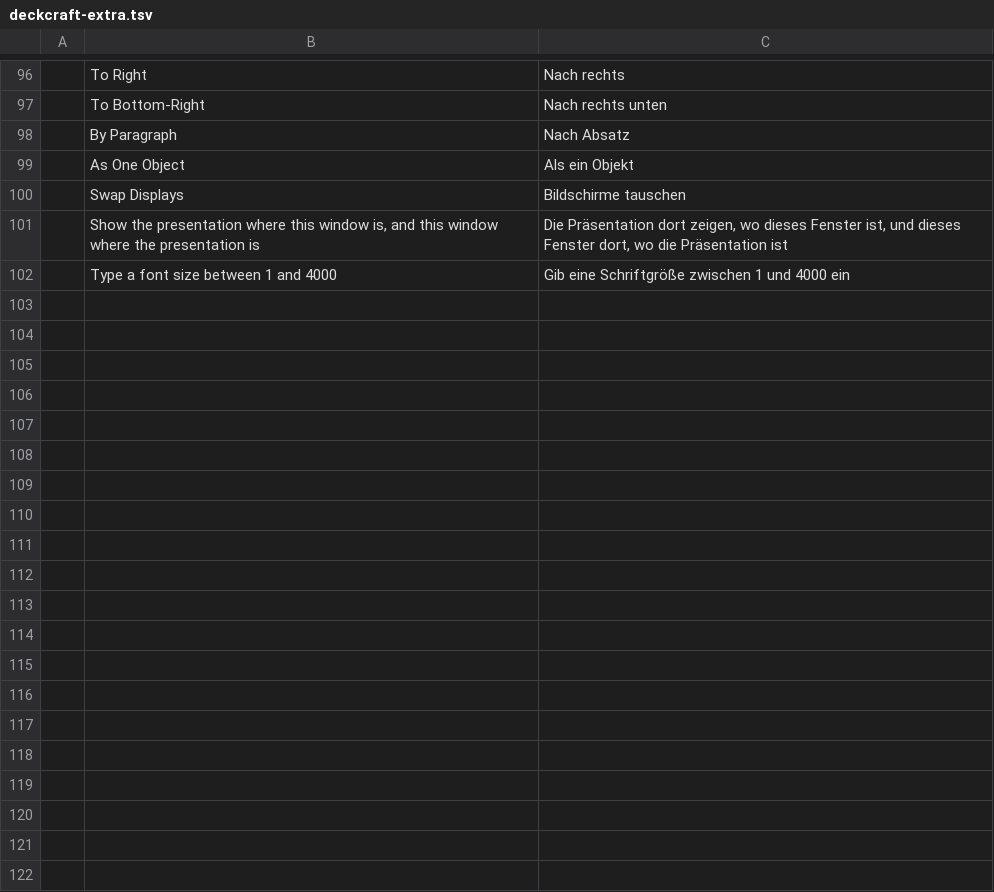
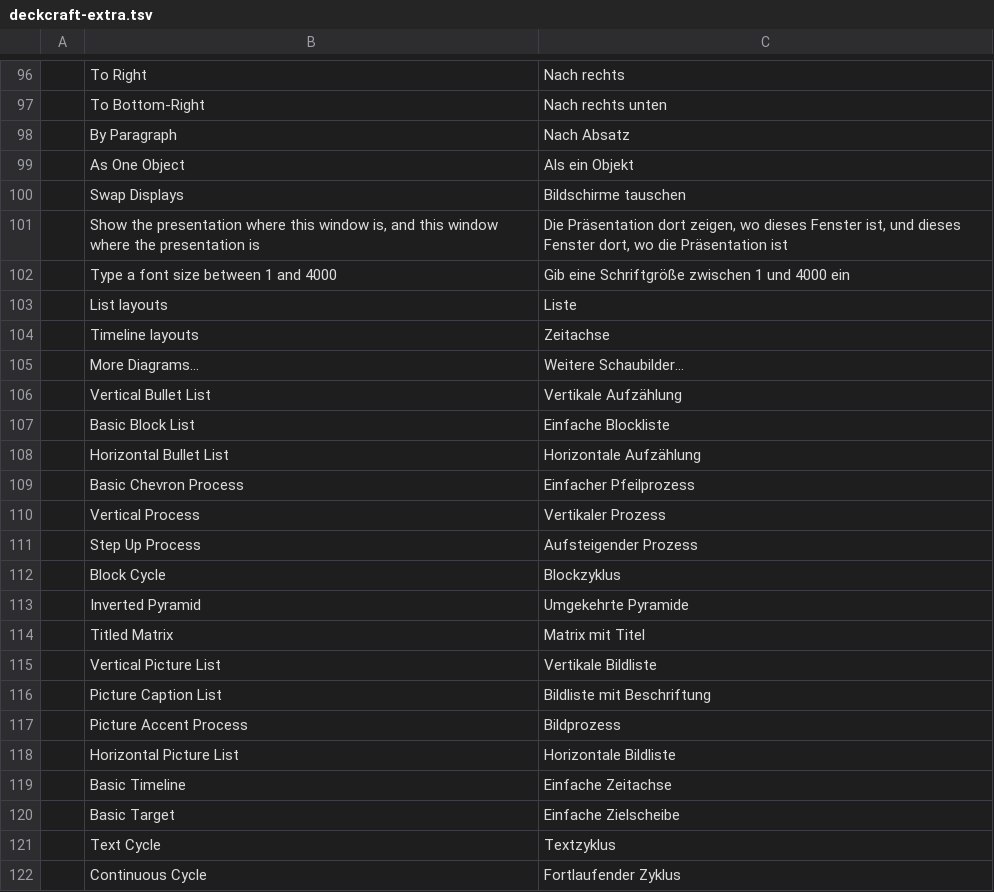
Before and after one commit to QuadrixYT18/deckcraft, a TSV file: i18n/de/deckcraft-extra.tsv, drawn as a sheet; only a part is shown, gaps mark what is left out; the diff covers the shown part only; the diff names each change by its address in the sheet, - before the commit and + after, or states it on an @@ line.

```diff
--- a/i18n/de/deckcraft-extra.tsv
+++ b/i18n/de/deckcraft-extra.tsv
+row 103:  | List layouts | Liste
+row 104:  | Timeline layouts | Zeitachse
+row 105:  | More Diagrams… | Weitere Schaubilder…
+row 106:  | Vertical Bullet List | Vertikale Aufzählung
+row 107:  | Basic Block List | Einfache Blockliste
+row 108:  | Horizontal Bullet List | Horizontale Aufzählung
+row 109:  | Basic Chevron Process | Einfacher Pfeilprozess
+row 110:  | Vertical Process | Vertikaler Prozess
+row 111:  | Step Up Process | Aufsteigender Prozess
+row 112:  | Block Cycle | Blockzyklus
+row 113:  | Inverted Pyramid | Umgekehrte Pyramide
+row 114:  | Titled Matrix | Matrix mit Titel
+row 115:  | Vertical Picture List | Vertikale Bildliste
+row 116:  | Picture Caption List | Bildliste mit Beschriftung
+row 117:  | Picture Accent Process | Bildprozess
+row 118:  | Horizontal Picture List | Horizontale Bildliste
+row 119:  | Basic Timeline | Einfache Zeitachse
+row 120:  | Basic Target | Einfache Zielscheibe
+row 121:  | Text Cycle | Textzyklus
+row 122:  | Continuous Cycle | Fortlaufender Zyklus
```
Also changed, not shown: 20 added rows elsewhere in this file, 1 other file.
